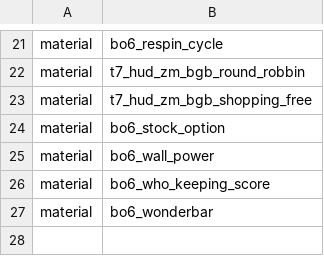
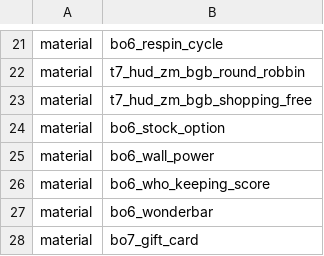
Before and after one commit to CButterfield27/BO1GobblegumsMod, a CSV file: mod.csv, drawn as a sheet; only a part is shown, gaps mark what is left out.

Commit message:
## What Changed (Gift Card)
- Added new gum "Gift Card" (USER, 1 use): awards 30,000 points using canonical score function.
- Implemented gg_fx_gift_card and dispatcher mapping.
- Added DVAR gg_gift_card_points for configuration.
- Standardized HUD and debug behavior.
- Cleaned unused code and verified ASCII-only compliance.

```diff
--- a/mod.csv
+++ b/mod.csv
@@ -27 +27,2 @@ material,bo6_who_keeping_score
 material,bo6_wonderbar
+material,bo7_gift_card
```
Also changed, not shown: 5 other files.
